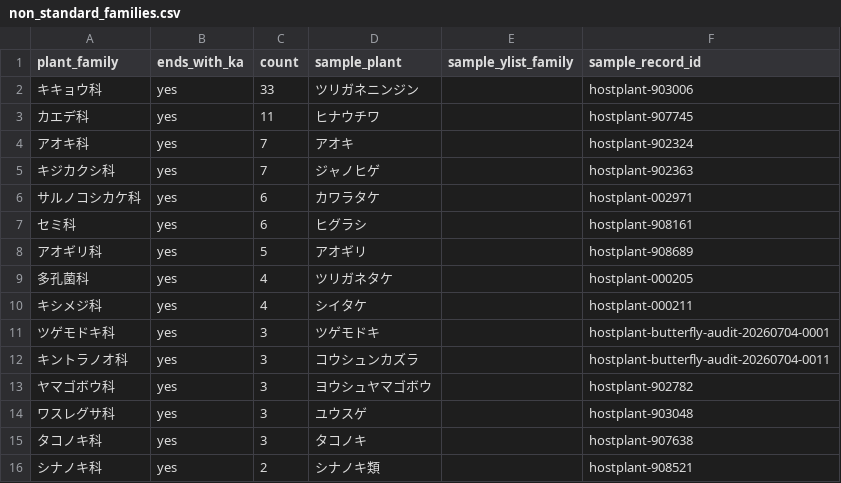
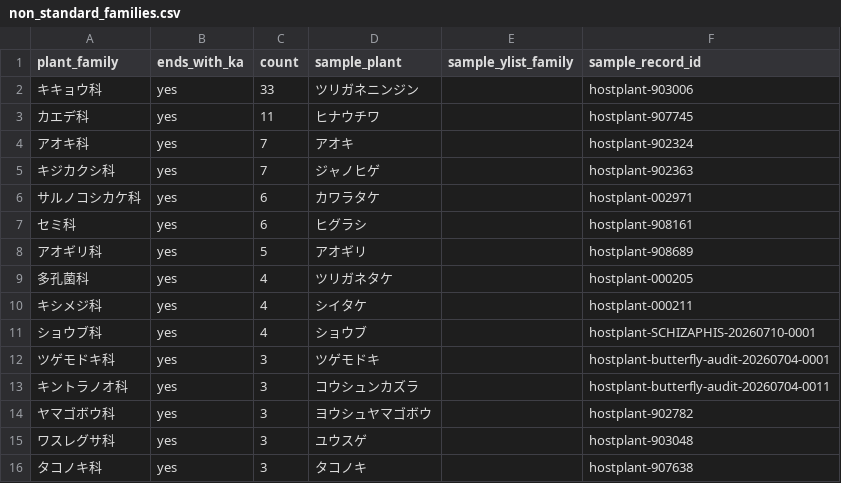
Before and after one commit to orau98/orau98.github.io, a CSV file: reports/csv-quality/non_standard_families.csv, drawn as a sheet; only a part is shown; the shorter side is filled out with more unchanged rows.

Commit message:
fix: resolve Schizaphis acori host taxonomy

```diff
--- a/reports/csv-quality/non_standard_families.csv
+++ b/reports/csv-quality/non_standard_families.csv
@@ -10,2 +10,3 @@ plant_family,ends_with_ka,count,sample_plant,sample_ylist_family,sample_record_i
 キシメジ科,yes,4,シイタケ,,hostplant-000211
+ショウブ科,yes,4,ショウブ,,hostplant-SCHIZAPHIS-20260710-0001
 ツゲモドキ科,yes,3,ツゲモドキ,,hostplant-butterfly-audit-20260704-0001
```
Also changed, not shown: 13 other files.
